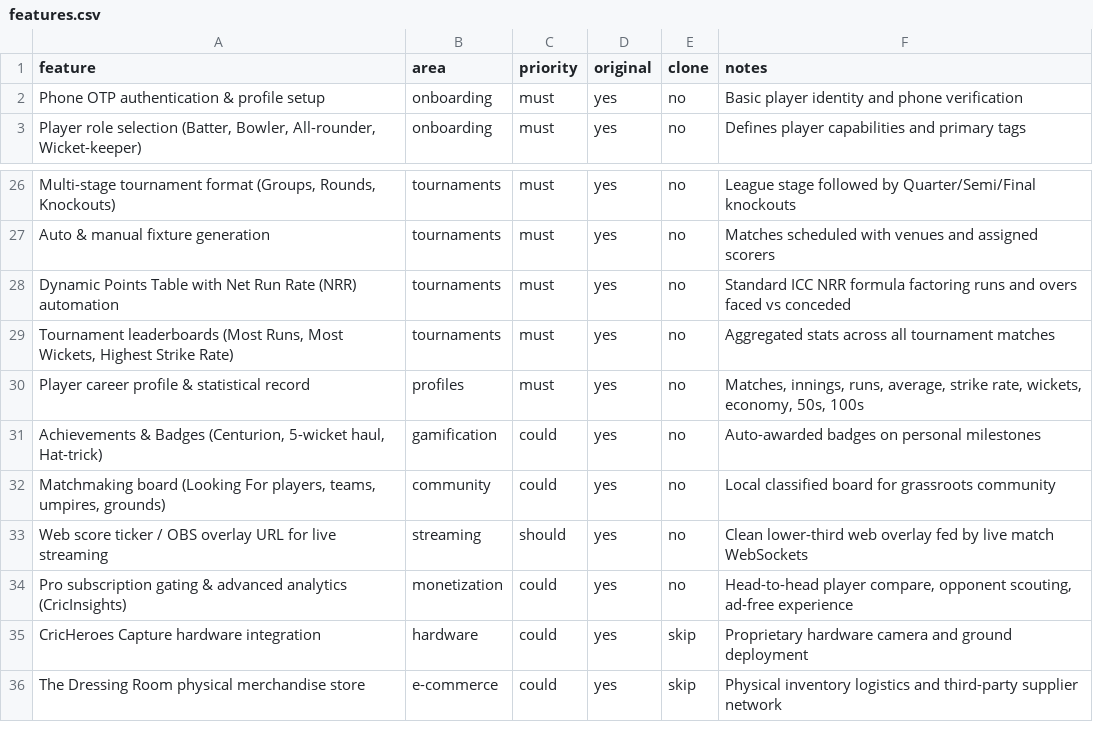
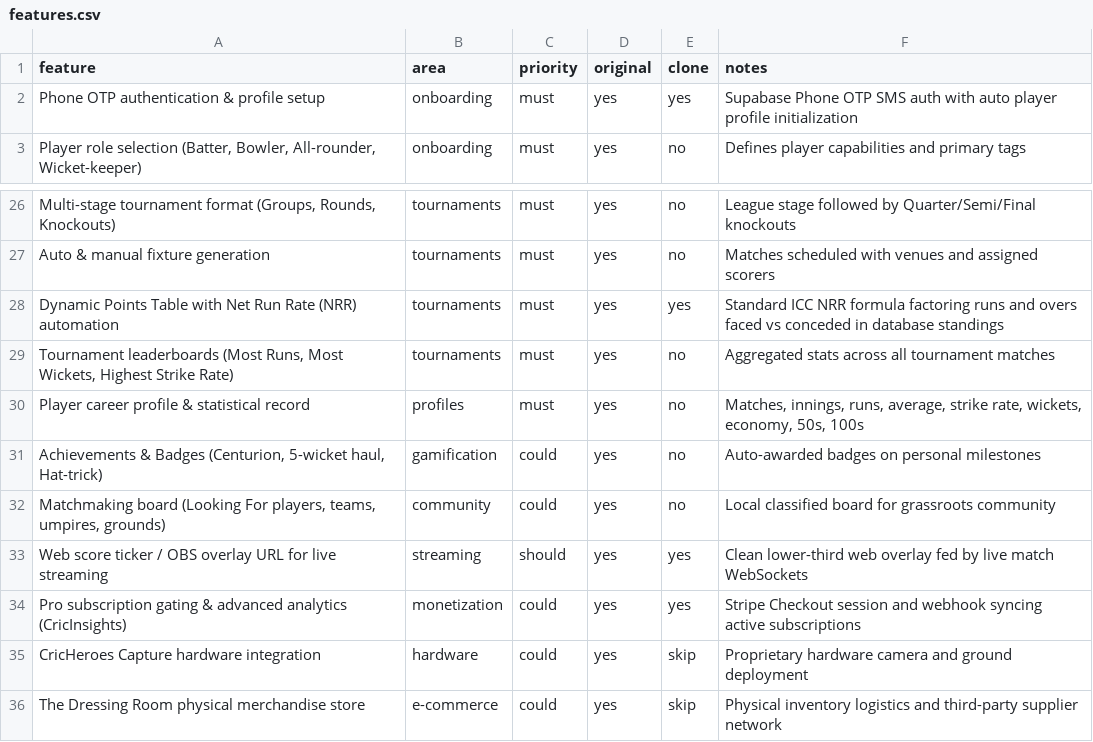
Before and after one commit to manvenpratap/TallyPitch, a CSV file: replica/features.csv, drawn as a sheet; only a part is shown, gaps mark what is left out.

Commit message:
feat: backend database migrations, Supabase Auth, WebSockets, and Stripe integration

```diff
--- a/replica/features.csv
+++ b/replica/features.csv
@@ -1,3 +1,3 @@
 feature,area,priority,original,clone,notes
-"Phone OTP authentication & profile setup",onboarding,must,yes,no,"Basic player identity and phone verification"
+"Phone OTP authentication & profile setup",onboarding,must,yes,yes,"Supabase Phone OTP SMS auth with auto player profile initialization"
 "Player role selection (Batter, Bowler, All-rounder, Wicket-keeper)",onboarding,must,yes,no,"Defines player capabilities and primary tags"
@@ -27,3 +27,3 @@ feature,area,priority,original,clone,notes
 "Auto & manual fixture generation",tournaments,must,yes,no,"Matches scheduled with venues and assigned scorers"
-"Dynamic Points Table with Net Run Rate (NRR) automation",tournaments,must,yes,no,"Standard ICC NRR formula factoring runs and overs faced vs conceded"
+"Dynamic Points Table with Net Run Rate (NRR) automation",tournaments,must,yes,yes,"Standard ICC NRR formula factoring runs and overs faced vs conceded in database standings"
 "Tournament leaderboards (Most Runs, Most Wickets, Highest Strike Rate)",tournaments,must,yes,no,"Aggregated stats across all tournament matches"
@@ -32,4 +32,4 @@ feature,area,priority,original,clone,notes
 "Matchmaking board (Looking For players, teams, umpires, grounds)",community,could,yes,no,"Local classified board for grassroots community"
-"Web score ticker / OBS overlay URL for live streaming",streaming,should,yes,no,"Clean lower-third web overlay fed by live match WebSockets"
-"Pro subscription gating & advanced analytics (CricInsights)",monetization,could,yes,no,"Head-to-head player compare, opponent scouting, ad-free experience"
+"Web score ticker / OBS overlay URL for live streaming",streaming,should,yes,yes,"Clean lower-third web overlay fed by live match WebSockets"
+"Pro subscription gating & advanced analytics (CricInsights)",monetization,could,yes,yes,"Stripe Checkout session and webhook syncing active subscriptions"
 "CricHeroes Capture hardware integration",hardware,could,yes,skip,"Proprietary hardware camera and ground deployment"
```
Also changed, not shown: 9 other files.
